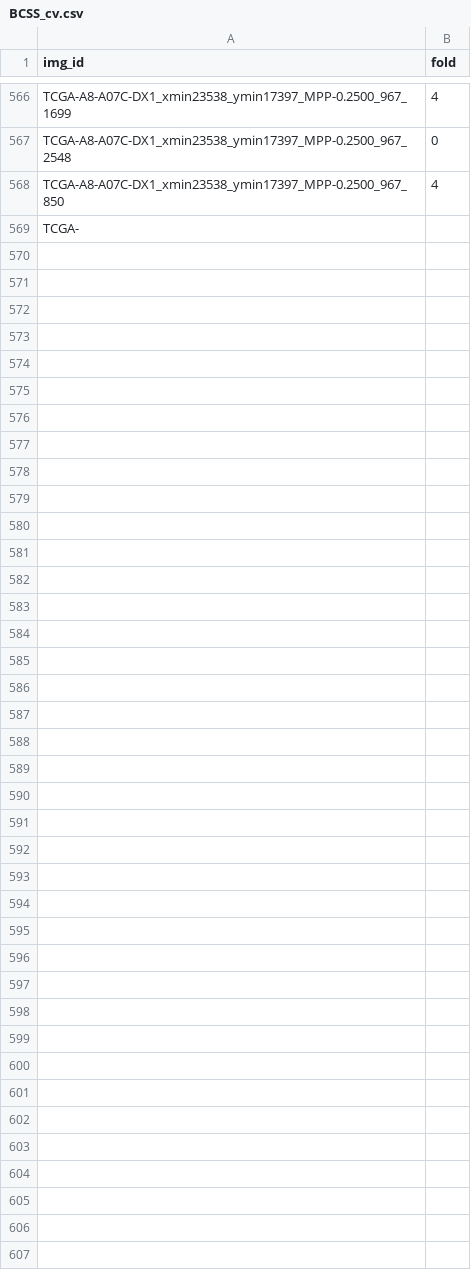
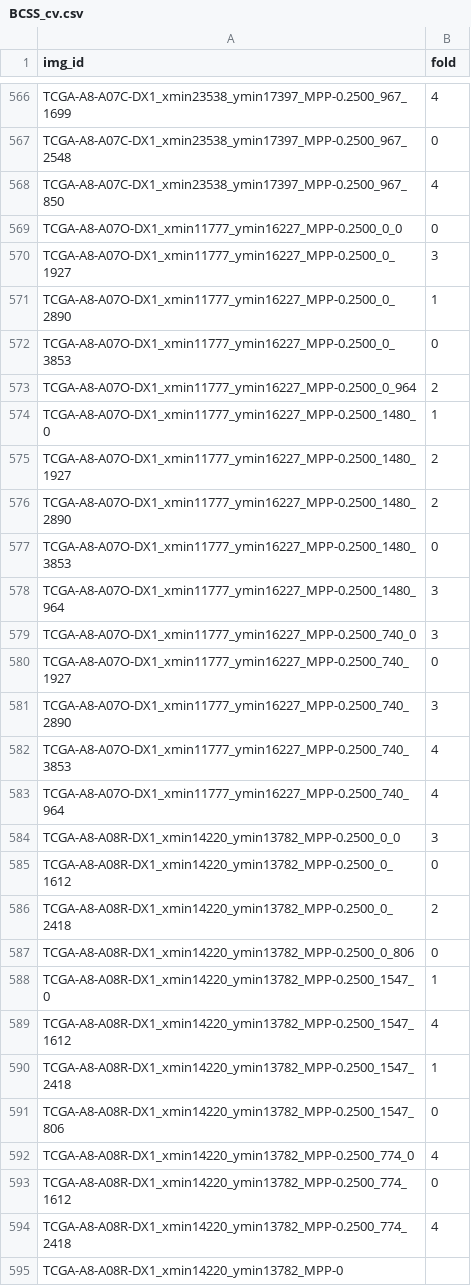
Before and after one commit to calmux/SAMPath-plus, a CSV file: dataset_cfg/BCSS_cv.csv, drawn as a sheet; only a part is shown, gaps mark what is left out.

```diff
--- a/dataset_cfg/BCSS_cv.csv
+++ b/dataset_cfg/BCSS_cv.csv
@@ -568,2 +568,28 @@ TCGA-A8-A07C-DX1_xmin23538_ymin17397_MPP-0.2500_967_2548,0
 TCGA-A8-A07C-DX1_xmin23538_ymin17397_MPP-0.2500_967_850,4
-TCGA-
+TCGA-A8-A07O-DX1_xmin11777_ymin16227_MPP-0.2500_0_0,0
+TCGA-A8-A07O-DX1_xmin11777_ymin16227_MPP-0.2500_0_1927,3
+TCGA-A8-A07O-DX1_xmin11777_ymin16227_MPP-0.2500_0_2890,1
+TCGA-A8-A07O-DX1_xmin11777_ymin16227_MPP-0.2500_0_3853,0
+TCGA-A8-A07O-DX1_xmin11777_ymin16227_MPP-0.2500_0_964,2
+TCGA-A8-A07O-DX1_xmin11777_ymin16227_MPP-0.2500_1480_0,1
+TCGA-A8-A07O-DX1_xmin11777_ymin16227_MPP-0.2500_1480_1927,2
+TCGA-A8-A07O-DX1_xmin11777_ymin16227_MPP-0.2500_1480_2890,2
+TCGA-A8-A07O-DX1_xmin11777_ymin16227_MPP-0.2500_1480_3853,0
+TCGA-A8-A07O-DX1_xmin11777_ymin16227_MPP-0.2500_1480_964,3
+TCGA-A8-A07O-DX1_xmin11777_ymin16227_MPP-0.2500_740_0,3
+TCGA-A8-A07O-DX1_xmin11777_ymin16227_MPP-0.2500_740_1927,0
+TCGA-A8-A07O-DX1_xmin11777_ymin16227_MPP-0.2500_740_2890,3
+TCGA-A8-A07O-DX1_xmin11777_ymin16227_MPP-0.2500_740_3853,4
+TCGA-A8-A07O-DX1_xmin11777_ymin16227_MPP-0.2500_740_964,4
+TCGA-A8-A08R-DX1_xmin14220_ymin13782_MPP-0.2500_0_0,3
+TCGA-A8-A08R-DX1_xmin14220_ymin13782_MPP-0.2500_0_1612,0
+TCGA-A8-A08R-DX1_xmin14220_ymin13782_MPP-0.2500_0_2418,2
+TCGA-A8-A08R-DX1_xmin14220_ymin13782_MPP-0.2500_0_806,0
+TCGA-A8-A08R-DX1_xmin14220_ymin13782_MPP-0.2500_1547_0,1
+TCGA-A8-A08R-DX1_xmin14220_ymin13782_MPP-0.2500_1547_1612,4
+TCGA-A8-A08R-DX1_xmin14220_ymin13782_MPP-0.2500_1547_2418,1
+TCGA-A8-A08R-DX1_xmin14220_ymin13782_MPP-0.2500_1547_806,0
+TCGA-A8-A08R-DX1_xmin14220_ymin13782_MPP-0.2500_774_0,4
+TCGA-A8-A08R-DX1_xmin14220_ymin13782_MPP-0.2500_774_1612,0
+TCGA-A8-A08R-DX1_xmin14220_ymin13782_MPP-0.2500_774_2418,4
+TCGA-A8-A08R-DX1_xmin14220_ymin13782_MPP-0
```
